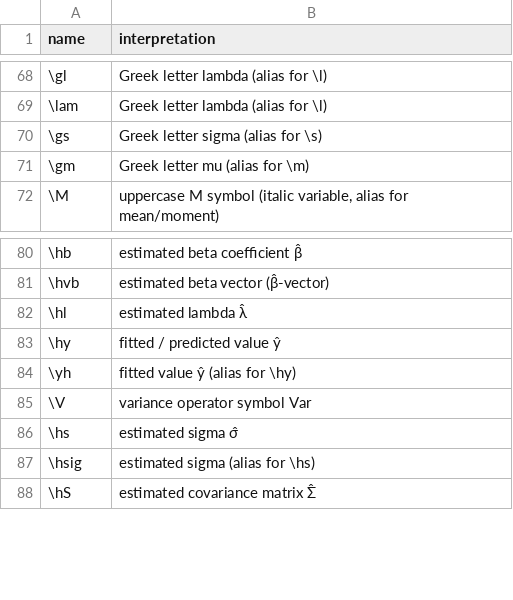
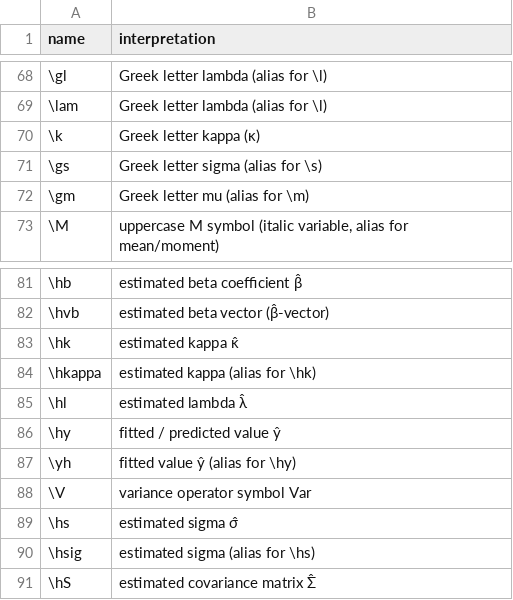
Before and after one commit to d-morrison/macros, a TSV file: interpretations.tsv, drawn as a sheet; only a part is shown, gaps mark what is left out; the diff names each change by its address in the sheet, - before the commit and + after, or states it on an @@ line.

```diff
--- a/interpretations.tsv
+++ b/interpretations.tsv
+row 70: \k | Greek letter kappa (κ)
+row 83: \hk | estimated kappa κ̂
+row 84: \hkappa | estimated kappa (alias for \hk)
```
Also changed, not shown: 1 other file.
